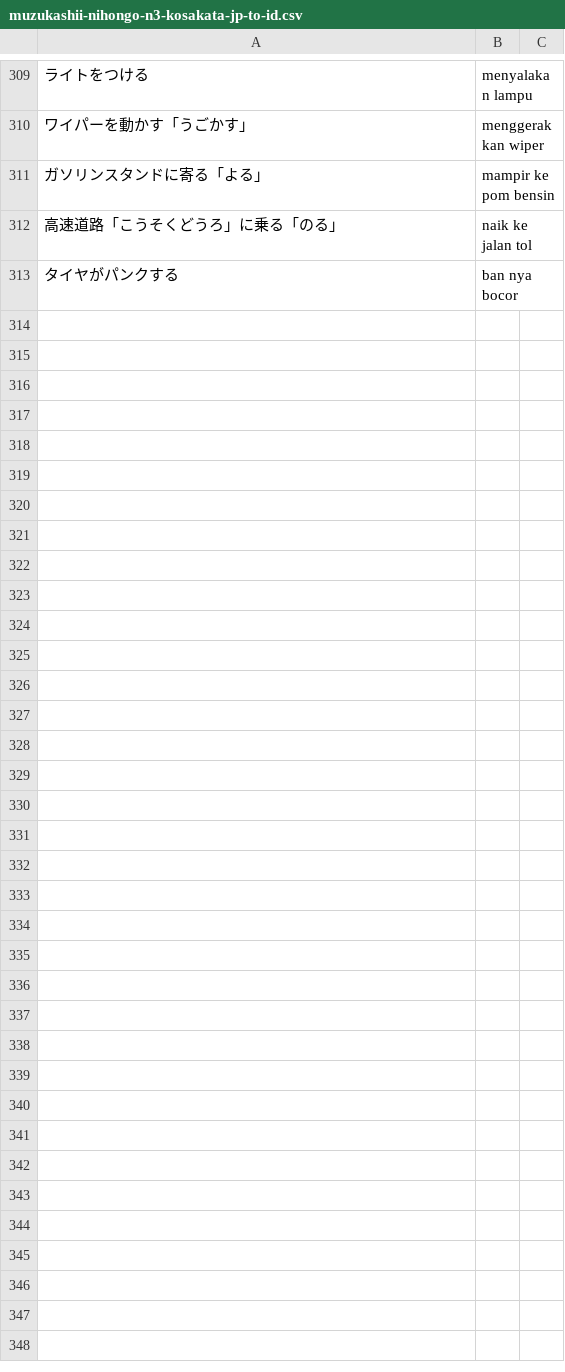
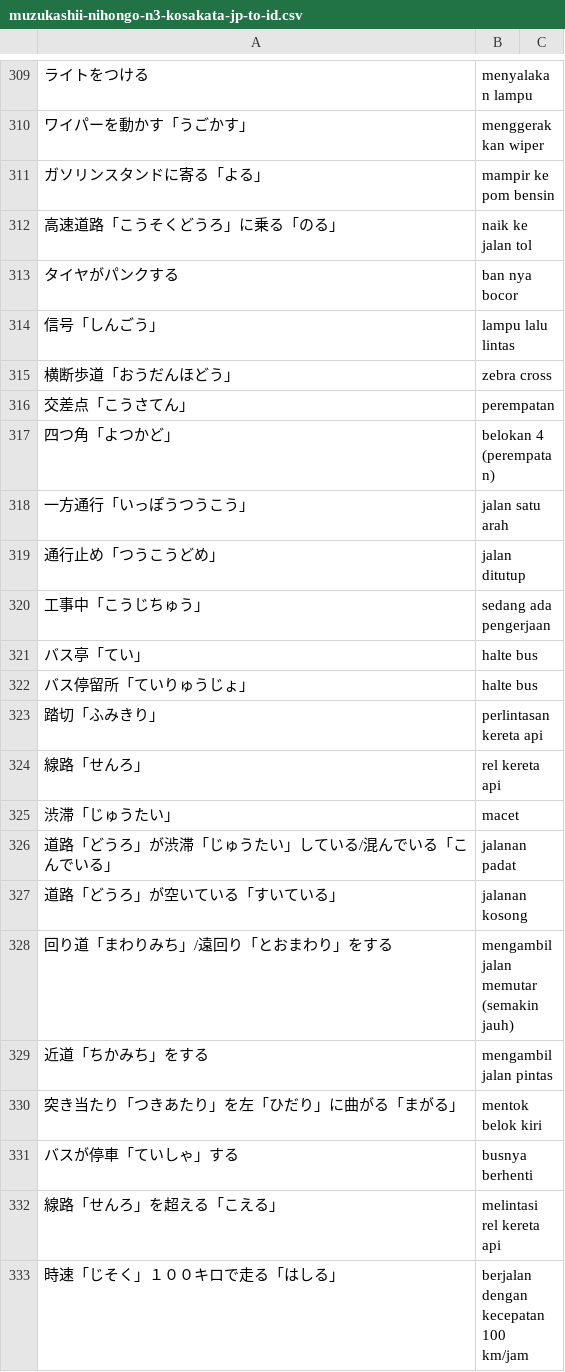
Before and after one commit to moemoe89/simple-quizify, a CSV file: muzukashii-nihongo-n3-kosakata-jp-to-id.csv, drawn as a sheet; only a part is shown, gaps mark what is left out; the diff covers the shown part only; the diff names each change by its address in the sheet, - before the commit and + after, or states it on an @@ line.

Commit message:
feat: add muzukashii nihongo N3 vocabulary day 11

```diff
--- a/muzukashii-nihongo-n3-kosakata-jp-to-id.csv
+++ b/muzukashii-nihongo-n3-kosakata-jp-to-id.csv
+row 314: 信号「しんごう」 | lampu lalu lintas
+row 315: 横断歩道「おうだんほどう」 | zebra cross
+row 316: 交差点「こうさてん」 | perempatan
+row 317: 四つ角「よつかど」 | belokan 4 (perempatan)
+row 318: 一方通行「いっぽうつうこう」 | jalan satu arah
+row 319: 通行止め「つうこうどめ」 | jalan ditutup
+row 320: 工事中「こうじちゅう」 | sedang ada pengerjaan
+row 321: バス亭「てい」 | halte bus
+row 322: バス停留所「ていりゅうじょ」 | halte bus
+row 323: 踏切「ふみきり」 | perlintasan kereta api
+row 324: 線路「せんろ」 | rel kereta api
+row 325: 渋滞「じゅうたい」 | macet
+row 326: 道路「どうろ」が渋滞「じゅうたい」している/混んでいる「こんでいる」 | jalanan padat
+row 327: 道路「どうろ」が空いている「すいている」 | jalanan kosong
+row 328: 回り道「まわりみち」/遠回り「とおまわり」をする | mengambil jalan memutar (semakin jauh)
+row 329: 近道「ちかみち」をする | mengambil jalan pintas
+row 330: 突き当たり「つきあたり」を左「ひだり」に曲がる「まがる」 | mentok belok kiri
+row 331: バスが停車「ていしゃ」する | busnya berhenti
+row 332: 線路「せんろ」を超える「こえる」 | melintasi rel kereta api
+row 333: 時速「じそく」１００キロで走る「はしる」 | berjalan dengan kecepatan 100 km/jam
```
Also changed, not shown: 12 added rows elsewhere in this file.
